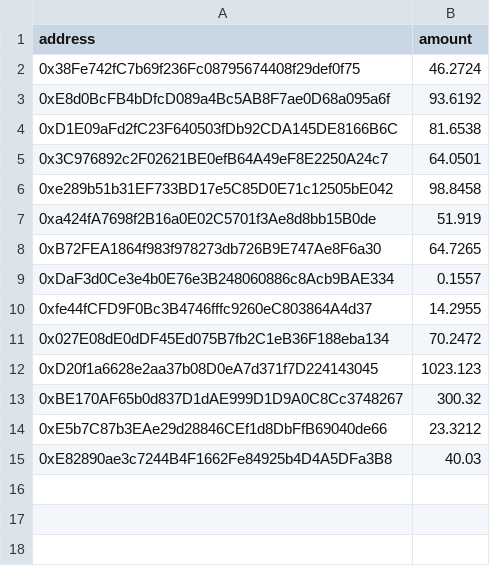
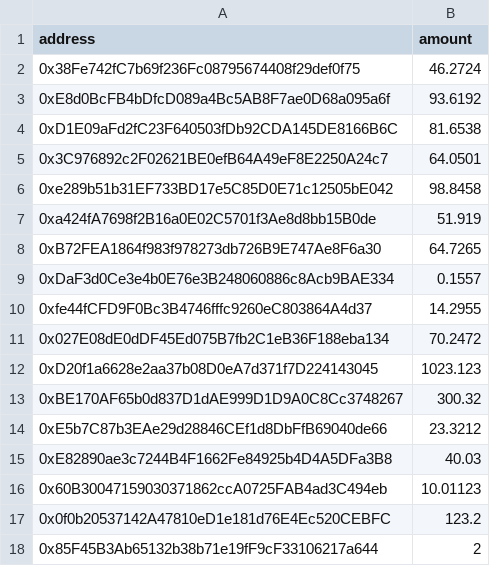
Before and after one commit to rohaanmalik/merkle-tree-1, a CSV file: data/allowlist.csv, drawn as a sheet; the diff names each change by its address in the sheet, - before the commit and + after, or states it on an @@ line.

```diff
--- a/data/allowlist.csv
+++ b/data/allowlist.csv
+row 16: 0x60B30047159030371862ccA0725FAB4ad3C494eb | 10.01123
+row 17: 0x0f0b20537142A47810eD1e181d76E4Ec520CEBFC | 123.2
+row 18: 0x85F45B3Ab65132b38b71e19fF9cF33106217a644 | 2
```
Also changed, not shown: 8 other files.
